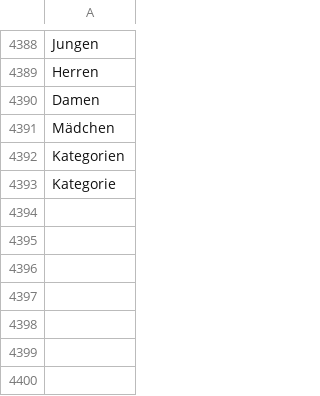
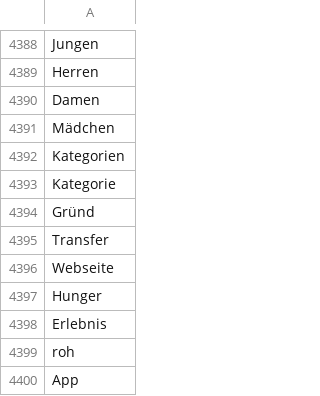
Before and after one commit to pannous/netbase, a CSV file: import/blacklist.csv, drawn as a sheet; only a part is shown, gaps mark what is left out; the diff names each change by its address in the sheet, - before the commit and + after, or states it on an @@ line.

```diff
--- a/import/blacklist.csv
+++ b/import/blacklist.csv
+row 4394: Gründ
+row 4395: Transfer
+row 4396: Webseite
+row 4397: Hunger
+row 4398: Erlebnis
+row 4399: roh
+row 4400: App
```
Also changed, not shown: 3 other files.
